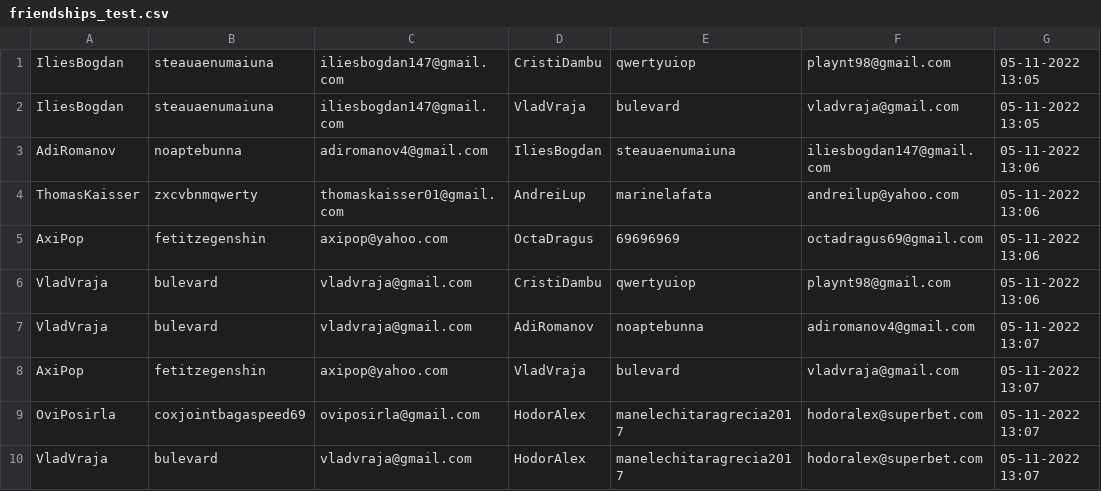
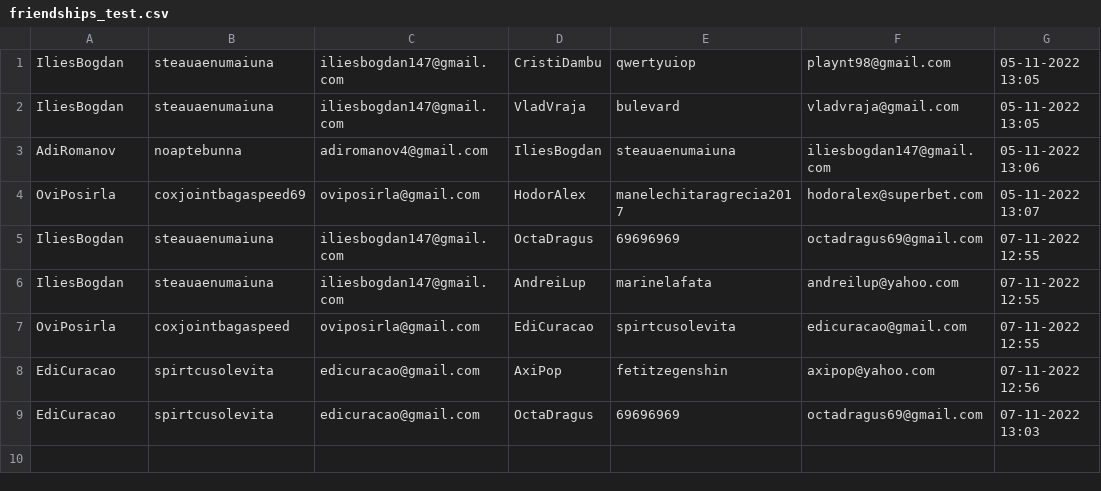
Before and after one commit to ilies-bogdan/social-network, a CSV file: data/friendships_test.csv, drawn as a sheet; removed rows and columns are numbered as before the commit, all else as after; the diff names each change by its address in the sheet, - before the commit and + after, or states it on an @@ line.

```diff
--- a/data/friendships_test.csv
+++ b/data/friendships_test.csv
-row 4: ThomasKaisser | zxcvbnmqwerty | thomaskaisser01@gmail.com | AndreiLup | marinelafata | andreilup@yahoo.com | 05-11-2022 13:06
-row 5: AxiPop | fetitzegenshin | axipop@yahoo.com | OctaDragus | 69696969 | octadragus69@gmail.com | 05-11-2022 13:06
-row 6: VladVraja | bulevard | vladvraja@gmail.com | CristiDambu | qwertyuiop | playnt98@gmail.com | 05-11-2022 13:06
-row 7: VladVraja | bulevard | vladvraja@gmail.com | AdiRomanov | noaptebunna | adiromanov4@gmail.com | 05-11-2022 13:07
-row 8: AxiPop | fetitzegenshin | axipop@yahoo.com | VladVraja | bulevard | vladvraja@gmail.com | 05-11-2022 13:07
-row 10: VladVraja | bulevard | vladvraja@gmail.com | HodorAlex | manelechitaragrecia2017 | hodoralex@superbet.com | 05-11-2022 13:07
+row 5: IliesBogdan | steauaenumaiuna | iliesbogdan147@gmail.com | OctaDragus | 69696969 | octadragus69@gmail.com | 07-11-2022 12:55
+row 6: IliesBogdan | steauaenumaiuna | iliesbogdan147@gmail.com | AndreiLup | marinelafata | andreilup@yahoo.com | 07-11-2022 12:55
+row 7: OviPosirla | coxjointbagaspeed | oviposirla@gmail.com | EdiCuracao | spirtcusolevita | edicuracao@gmail.com | 07-11-2022 12:55
+row 8: EdiCuracao | spirtcusolevita | edicuracao@gmail.com | AxiPop | fetitzegenshin | axipop@yahoo.com | 07-11-2022 12:56
+row 9: EdiCuracao | spirtcusolevita | edicuracao@gmail.com | OctaDragus | 69696969 | octadragus69@gmail.com | 07-11-2022 13:03
```
Also changed, not shown: 14 other files.
